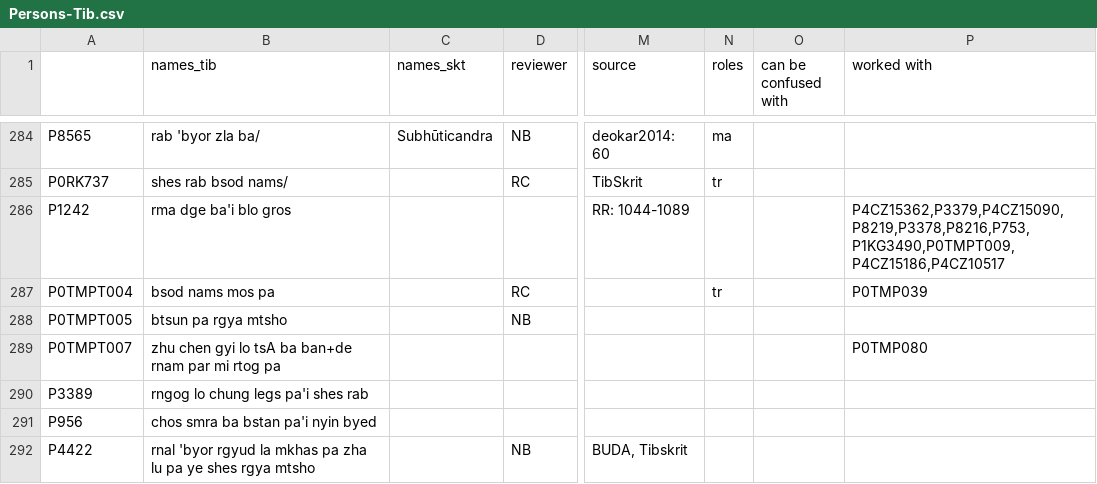
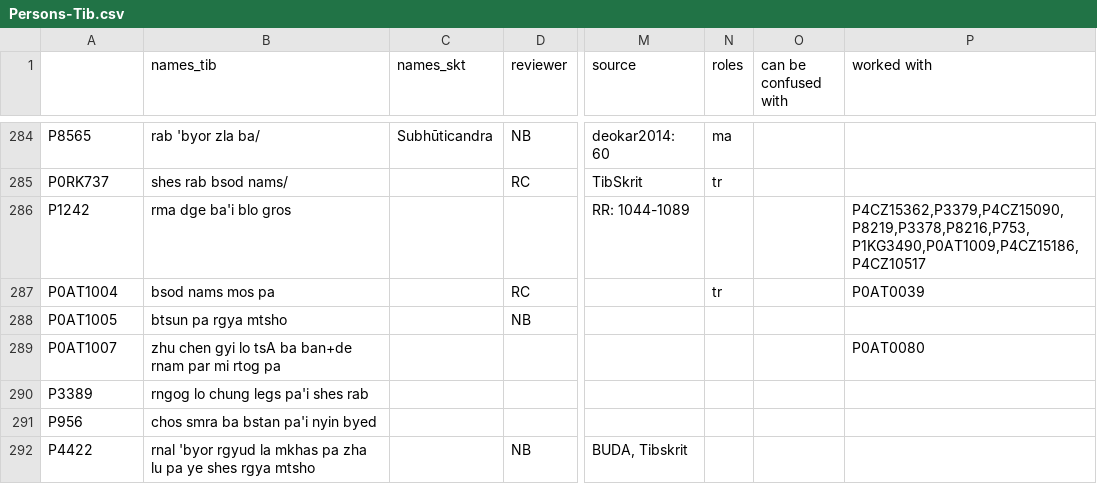
Before and after one commit to eroux/IATTC, a CSV file: csv/Persons-Tib.csv, drawn as a sheet; only a part is shown, gaps mark what is left out; the diff covers the shown part only; the diff names each change by its address in the sheet, - before the commit and + after, or states it on an @@ line.

```diff
--- a/csv/Persons-Tib.csv
+++ b/csv/Persons-Tib.csv
-P286 (worked with): P4CZ15362,P3379,P4CZ15090,P8219,P3378,P8216,P753,P1KG3490,P0TMPT009,P4CZ15186,P4CZ10517
+P286 (worked with): P4CZ15362,P3379,P4CZ15090,P8219,P3378,P8216,P753,P1KG3490,P0AT1009,P4CZ15186,P4CZ10517
-A287: P0TMPT004
+A287: P0AT1004
-P287 (worked with): P0TMP039
+P287 (worked with): P0AT0039
-A288: P0TMPT005
+A288: P0AT1005
-A289: P0TMPT007
+A289: P0AT1007
-P289 (worked with): P0TMP080
+P289 (worked with): P0AT0080
```
Also changed, not shown: 20 edited cells elsewhere in this file, csv/DergeKangyur.csv, csv/DergeTengyur.csv, 1 other file.
